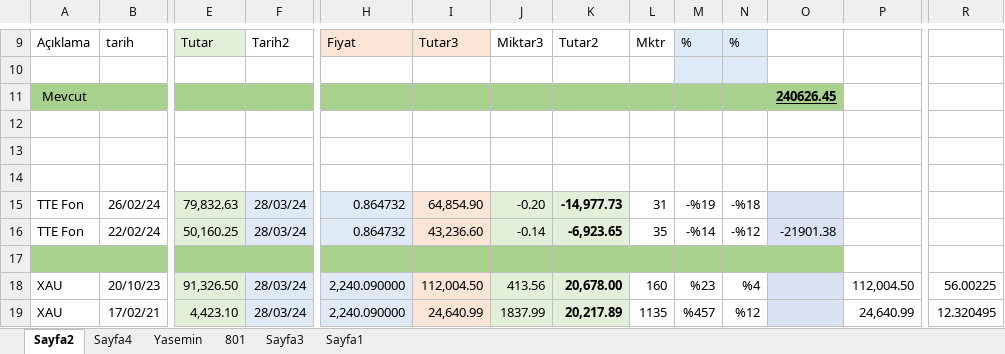
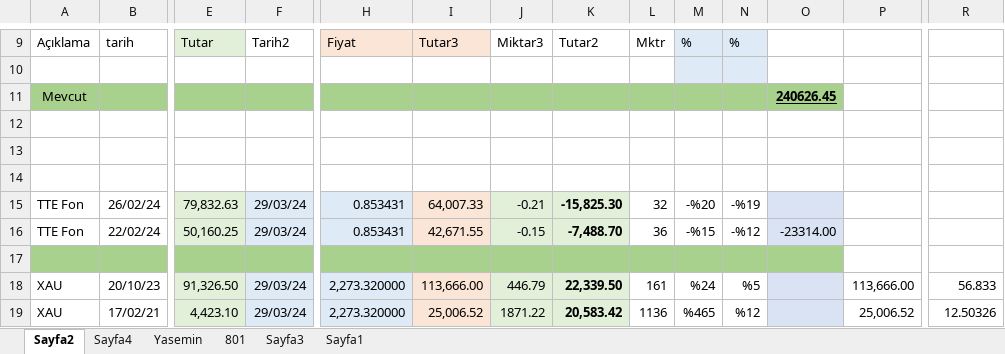
Before and after one commit to roboturx/tdy, an Excel workbook: 05-24-YTRM.xlsx, sheet Sayfa2, drawn as a sheet; only a part is shown, gaps mark what is left out; values as stored, in another font and other column widths than the file's, no borders; table styles not drawn; the diff covers the shown part only; the diff names each change by its address in the sheet, - before the commit and + after, or states it on an @@ line.

Commit message:
committed 20240329

```diff
--- a/05-24-YTRM.xlsx (sheet Sayfa2)
+++ b/05-24-YTRM.xlsx (sheet Sayfa2)
-F15:F16: 28/03/24
+F15:F16: 29/03/24
-H15:H16: 0.864732
+H15:H16: 0.853431
-I15: 64,854.90
+I15: 64,007.33
-J15: -0.20
+J15: -0.21
-K15: -14,977.73
+K15: -15,825.30
-L15: 31
+L15: 32
-M15: -%19
+M15: -%20
-N15: -%18
+N15: -%19
-I16: 43,236.60
+I16: 42,671.55
-J16: -0.14
+J16: -0.15
-K16: -6,923.65
+K16: -7,488.70
-L16: 35
+L16: 36
-M16: -%14
+M16: -%15
-O16: -21901.38
+O16: -23314.00
-F18:F19: 28/03/24
+F18:F19: 29/03/24
-H18:H19: 2,240.090000
+H18:H19: 2,273.320000
-I18: 112,004.50
+I18: 113,666.00
-J18: 413.56
+J18: 446.79
-K18: 20,678.00
+K18: 22,339.50
-L18: 160
+L18: 161
-M18: %23
+M18: %24
-N18: %4
+N18: %5
-P18: 112,004.50
+P18: 113,666.00
-R18: 56.00225
+R18: 56.833
-I19: 24,640.99
+I19: 25,006.52
-J19: 1837.99
+J19: 1871.22
-K19: 20,217.89
+K19: 20,583.42
-L19: 1135
+L19: 1136
-M19: %457
+M19: %465
-P19: 24,640.99
+P19: 25,006.52
-R19: 12.320495
+R19: 12.50326
```
Also changed, not shown: 3 added rows, 3 removed rows and 51 edited cells elsewhere in this sheet, sheet Sayfa4, sheet Yasemin, formulas that keep their value.
